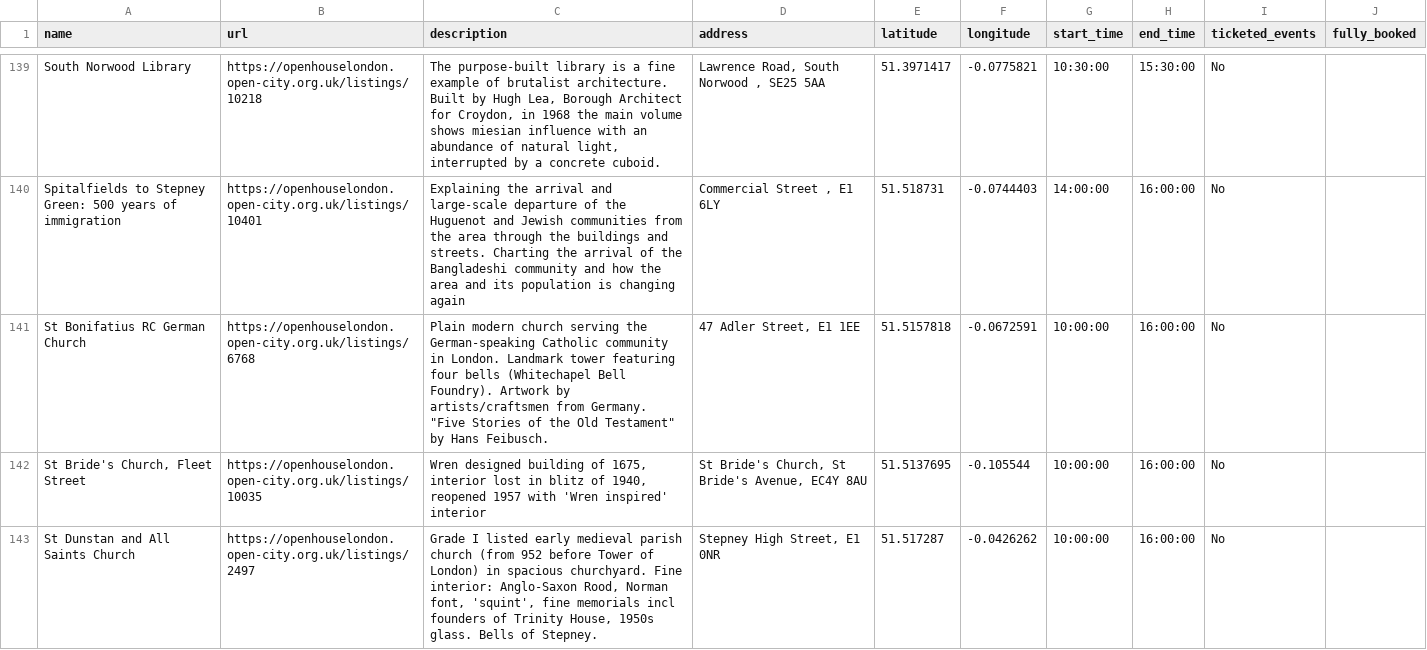
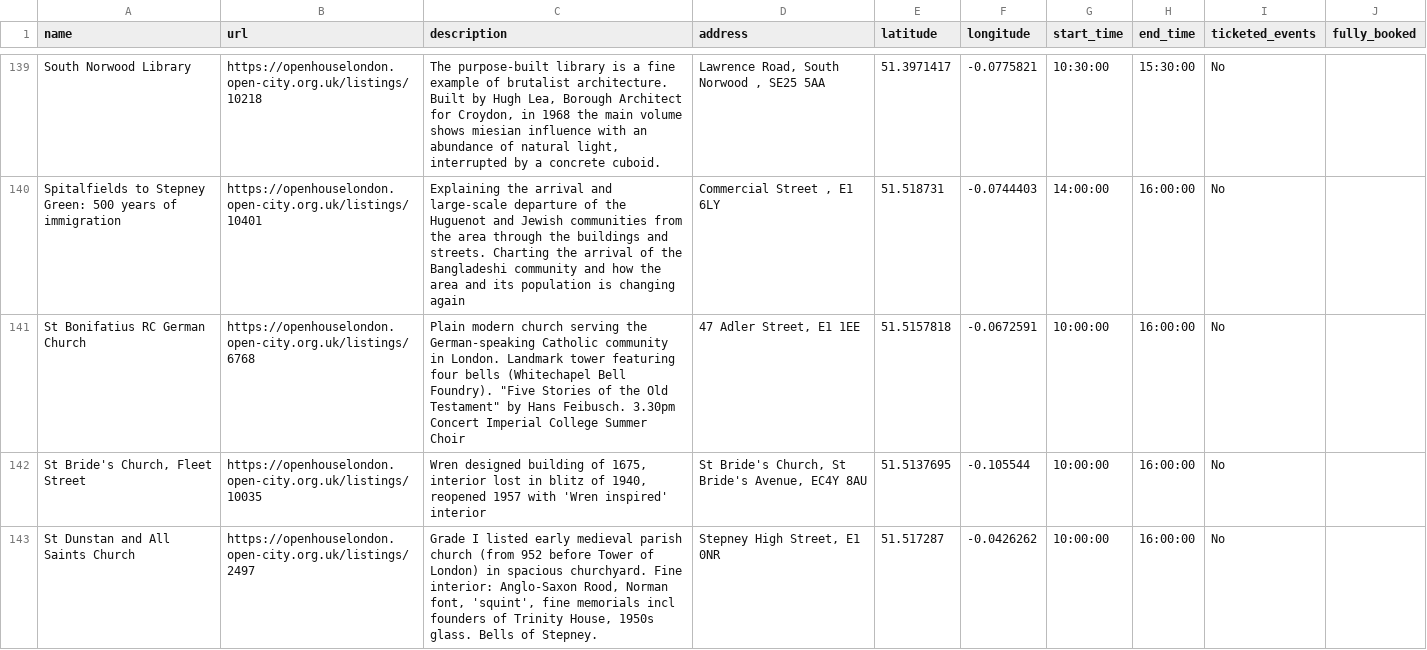
Before and after one commit to infrastructureclub/open-house-london-data, a CSV file: csv/2022/2022-09-11.csv, drawn as a sheet; only a part is shown, gaps mark what is left out.

Commit message:
Automatic OH London data update

```diff
--- a/csv/2022/2022-09-11.csv
+++ b/csv/2022/2022-09-11.csv
@@ -149,3 +149,3 @@ South Norwood Library ,https://openhouselondon.open-city.org.uk/listings/10218,"
 Spitalfields to Stepney Green: 500 years of immigration,https://openhouselondon.open-city.org.uk/listings/10401,Explaining the arrival and large-scale departure of the Huguenot and Jewish communities from the area through the buildings and streets. Charting the arrival of the Bangladeshi community and how the area and its population is changing again,"Commercial Street , E1 6LY",51.518731,-0.0744403,14:00:00,16:00:00,No,
-St Bonifatius RC German Church,https://openhouselondon.open-city.org.uk/listings/6768,"Plain modern church serving the German-speaking Catholic community in London. Landmark tower featuring four bells (Whitechapel Bell Foundry). Artwork by artists/craftsmen from Germany. ""Five Stories of the Old Testament"" by Hans Feibusch.","47 Adler Street, E1 1EE",51.5157818,-0.0672591,10:00:00,16:00:00,No,
+St Bonifatius RC German Church,https://openhouselondon.open-city.org.uk/listings/6768,"Plain modern church serving the German-speaking Catholic community in London. Landmark tower featuring four bells (Whitechapel Bell Foundry). ""Five Stories of the Old Testament"" by Hans Feibusch. 3.30pm Concert Imperial College Summer Choir","47 Adler Street, E1 1EE",51.5157818,-0.0672591,10:00:00,16:00:00,No,
 "St Bride's Church, Fleet Street ",https://openhouselondon.open-city.org.uk/listings/10035,"Wren designed building of 1675, interior lost in blitz of 1940, reopened 1957 with 'Wren inspired' interior","St Bride's Church, St Bride's Avenue, EC4Y 8AU",51.5137695,-0.105544,10:00:00,16:00:00,No,
```
Also changed, not shown: csv/2022/2022-09-04.csv, csv/2022/2022-09-05.csv, 7 other files.
